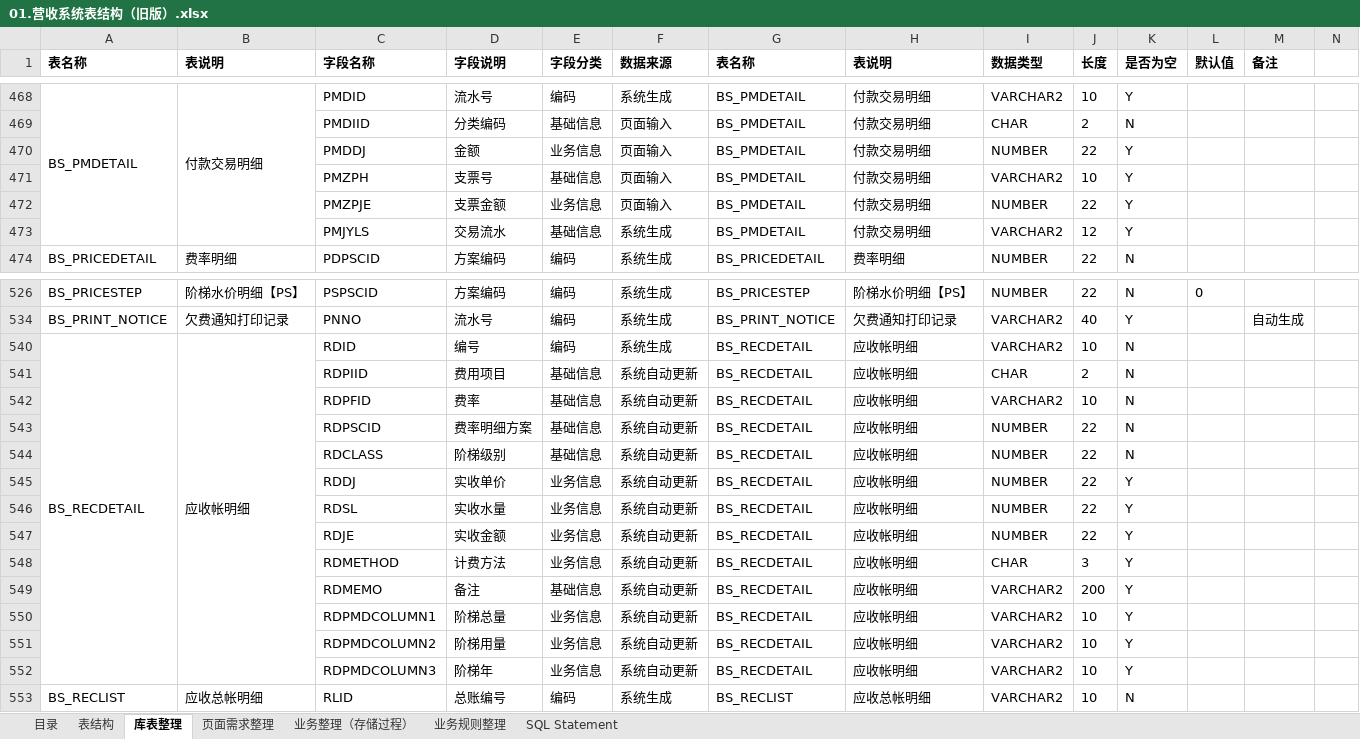
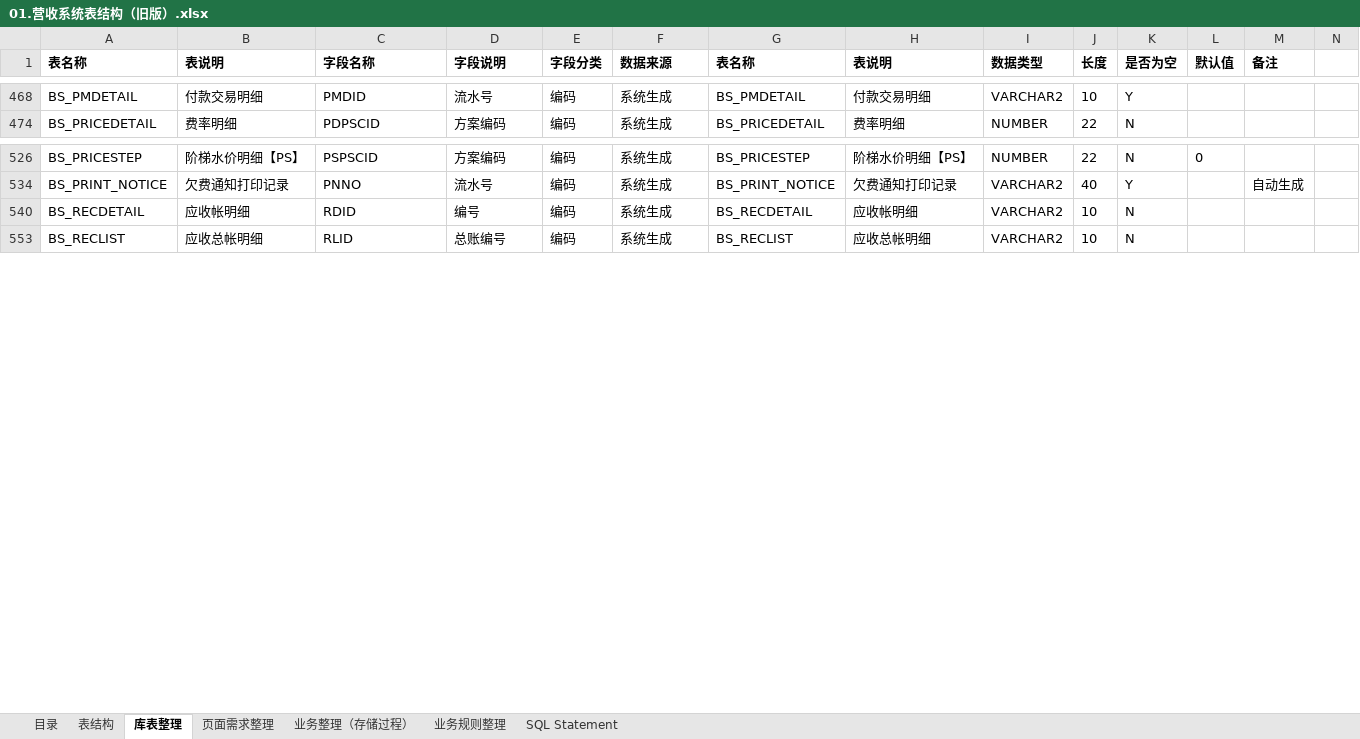
Before and after one commit to liuwentao001/20201001HRBZLS, an Excel workbook: 01.营收系统表结构（旧版）.xlsx, sheet 库表整理, drawn as a sheet; only a part is shown, gaps mark what is left out; values as stored, in another font and other column widths than the file's, no borders; the diff covers the shown part only; the diff names each change by its address in the sheet, - before the commit and + after, or states it on an @@ line.

```diff
--- a/01.营收系统表结构（旧版）.xlsx (sheet 库表整理)
+++ b/01.营收系统表结构（旧版）.xlsx (sheet 库表整理)
-A468:A473 merged
-B468:B473 merged
@@ row 469 hidden:  |  | PMDIID | 分类编码 | 基础信息 | 页面输入 | BS_PMDETAIL | 付款交易明细 | CHAR | 2 | N @@
@@ row 470 hidden:  |  | PMDDJ | 金额 | 业务信息 | 页面输入 | BS_PMDETAIL | 付款交易明细 | NUMBER | 22 | Y @@
@@ row 471 hidden:  |  | PMZPH | 支票号 | 基础信息 | 页面输入 | BS_PMDETAIL | 付款交易明细 | VARCHAR2 | 10 | Y @@
@@ row 472 hidden:  |  | PMZPJE | 支票金额 | 业务信息 | 页面输入 | BS_PMDETAIL | 付款交易明细 | NUMBER | 22 | Y @@
@@ row 473 hidden:  |  | PMJYLS | 交易流水 | 基础信息 | 系统生成 | BS_PMDETAIL | 付款交易明细 | VARCHAR2 | 12 | Y @@
-A540:A552 merged
-B540:B552 merged
@@ row 541 hidden:  |  | RDPIID | 费用项目 | 基础信息 | 系统自动更新 | BS_RECDETAIL | 应收帐明细 | CHAR | 2 | N @@
@@ row 542 hidden:  |  | RDPFID | 费率 | 基础信息 | 系统自动更新 | BS_RECDETAIL | 应收帐明细 | VARCHAR2 | 10 | N @@
@@ row 543 hidden:  |  | RDPSCID | 费率明细方案 | 基础信息 | 系统自动更新 | BS_RECDETAIL | 应收帐明细 | NUMBER | 22 | N @@
@@ row 544 hidden:  |  | RDCLASS | 阶梯级别 | 基础信息 | 系统自动更新 | BS_RECDETAIL | 应收帐明细 | NUMBER | 22 | N @@
@@ row 545 hidden:  |  | RDDJ | 实收单价 | 业务信息 | 系统自动更新 | BS_RECDETAIL | 应收帐明细 | NUMBER | 22 | Y @@
@@ row 546 hidden:  |  | RDSL | 实收水量 | 业务信息 | 系统自动更新 | BS_RECDETAIL | 应收帐明细 | NUMBER | 22 | Y @@
@@ row 547 hidden:  |  | RDJE | 实收金额 | 业务信息 | 系统自动更新 | BS_RECDETAIL | 应收帐明细 | NUMBER | 22 | Y @@
@@ row 548 hidden:  |  | RDMETHOD | 计费方法 | 业务信息 | 系统自动更新 | BS_RECDETAIL | 应收帐明细 | CHAR | 3 | Y @@
@@ row 549 hidden:  |  | RDMEMO | 备注 | 基础信息 | 系统自动更新 | BS_RECDETAIL | 应收帐明细 | VARCHAR2 | 200 | Y @@
@@ row 550 hidden:  |  | RDPMDCOLUMN1 | 阶梯总量 | 业务信息 | 系统自动更新 | BS_RECDETAIL | 应收帐明细 | VARCHAR2 | 10 | Y @@
@@ row 551 hidden:  |  | RDPMDCOLUMN2 | 阶梯用量 | 业务信息 | 系统自动更新 | BS_RECDETAIL | 应收帐明细 | VARCHAR2 | 10 | Y @@
@@ row 552 hidden:  |  | RDPMDCOLUMN3 | 阶梯年 | 业务信息 | 系统自动更新 | BS_RECDETAIL | 应收帐明细 | VARCHAR2 | 10 | Y @@
```
Also changed, not shown: 31 hidden or unhidden rows and merged cells elsewhere in this sheet, 31 other files.
